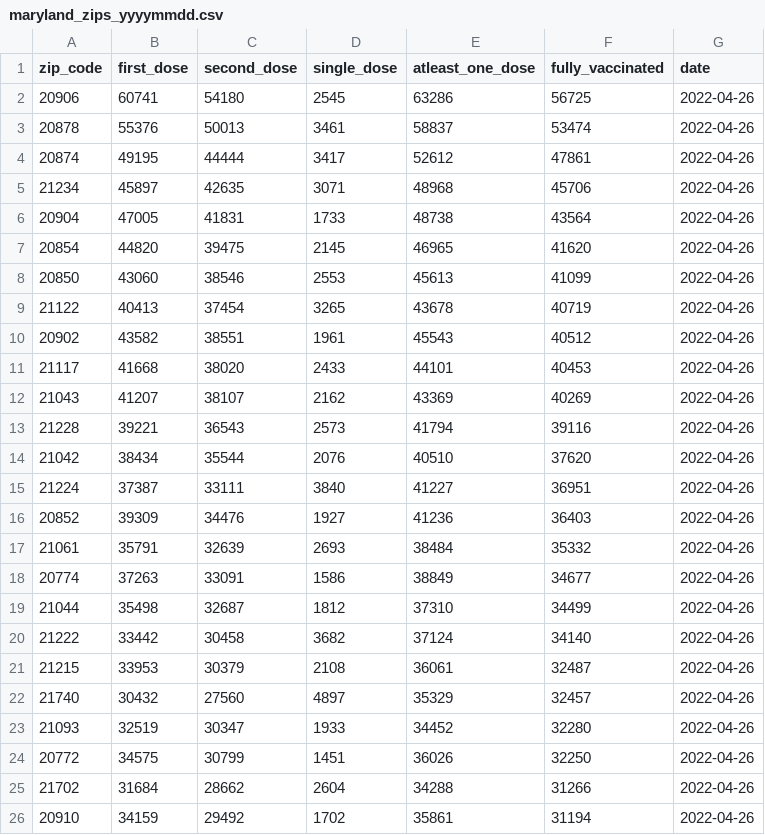
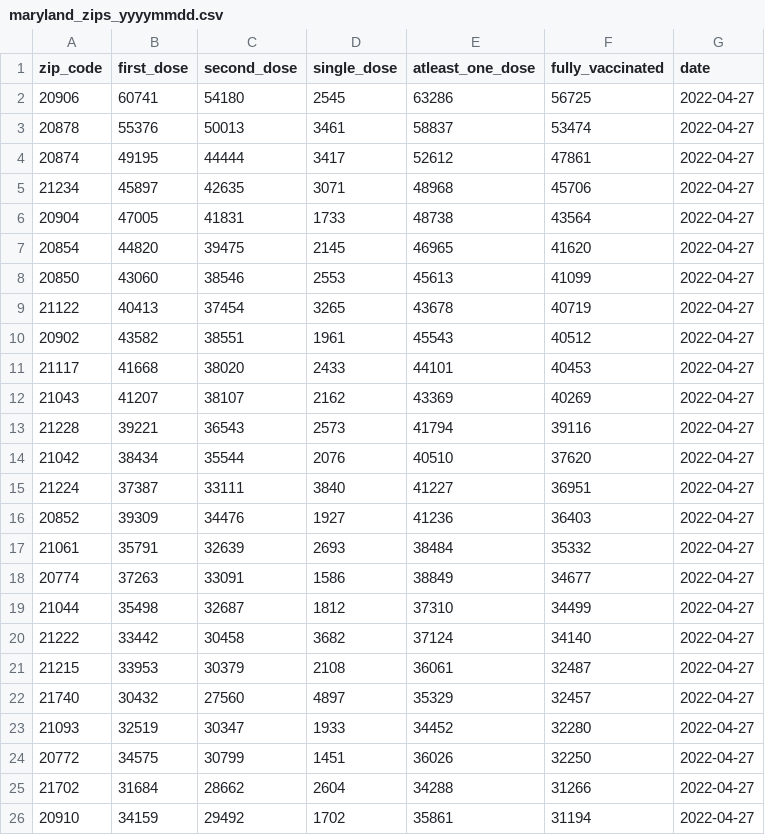
Before and after one commit to eveksampson/data_journalism_2022_spring, a CSV file: labs/lab_12/maryland_zips_yyyymmdd.csv, drawn as a sheet.

```diff
--- a/labs/lab_12/maryland_zips_yyyymmdd.csv
+++ b/labs/lab_12/maryland_zips_yyyymmdd.csv
@@ -1,26 +1,26 @@
 zip_code,first_dose,second_dose,single_dose,atleast_one_dose,fully_vaccinated,date
-20906,60741,54180,2545,63286,56725,2022-04-26
-20878,55376,50013,3461,58837,53474,2022-04-26
-20874,49195,44444,3417,52612,47861,2022-04-26
-21234,45897,42635,3071,48968,45706,2022-04-26
-20904,47005,41831,1733,48738,43564,2022-04-26
-20854,44820,39475,2145,46965,41620,2022-04-26
-20850,43060,38546,2553,45613,41099,2022-04-26
-21122,40413,37454,3265,43678,40719,2022-04-26
-20902,43582,38551,1961,45543,40512,2022-04-26
-21117,41668,38020,2433,44101,40453,2022-04-26
-21043,41207,38107,2162,43369,40269,2022-04-26
-21228,39221,36543,2573,41794,39116,2022-04-26
-21042,38434,35544,2076,40510,37620,2022-04-26
-21224,37387,33111,3840,41227,36951,2022-04-26
-20852,39309,34476,1927,41236,36403,2022-04-26
-21061,35791,32639,2693,38484,35332,2022-04-26
-20774,37263,33091,1586,38849,34677,2022-04-26
-21044,35498,32687,1812,37310,34499,2022-04-26
-21222,33442,30458,3682,37124,34140,2022-04-26
-21215,33953,30379,2108,36061,32487,2022-04-26
-21740,30432,27560,4897,35329,32457,2022-04-26
-21093,32519,30347,1933,34452,32280,2022-04-26
-20772,34575,30799,1451,36026,32250,2022-04-26
-21702,31684,28662,2604,34288,31266,2022-04-26
-20910,34159,29492,1702,35861,31194,2022-04-26
+20906,60741,54180,2545,63286,56725,2022-04-27
+20878,55376,50013,3461,58837,53474,2022-04-27
+20874,49195,44444,3417,52612,47861,2022-04-27
+21234,45897,42635,3071,48968,45706,2022-04-27
+20904,47005,41831,1733,48738,43564,2022-04-27
+20854,44820,39475,2145,46965,41620,2022-04-27
+20850,43060,38546,2553,45613,41099,2022-04-27
+21122,40413,37454,3265,43678,40719,2022-04-27
+20902,43582,38551,1961,45543,40512,2022-04-27
+21117,41668,38020,2433,44101,40453,2022-04-27
+21043,41207,38107,2162,43369,40269,2022-04-27
+21228,39221,36543,2573,41794,39116,2022-04-27
+21042,38434,35544,2076,40510,37620,2022-04-27
+21224,37387,33111,3840,41227,36951,2022-04-27
+20852,39309,34476,1927,41236,36403,2022-04-27
+21061,35791,32639,2693,38484,35332,2022-04-27
+20774,37263,33091,1586,38849,34677,2022-04-27
+21044,35498,32687,1812,37310,34499,2022-04-27
+21222,33442,30458,3682,37124,34140,2022-04-27
+21215,33953,30379,2108,36061,32487,2022-04-27
+21740,30432,27560,4897,35329,32457,2022-04-27
+21093,32519,30347,1933,34452,32280,2022-04-27
+20772,34575,30799,1451,36026,32250,2022-04-27
+21702,31684,28662,2604,34288,31266,2022-04-27
+20910,34159,29492,1702,35861,31194,2022-04-27
```
Also changed, not shown: labs/lab_12/non_maryland_zips_yyyymmdd.csv.
